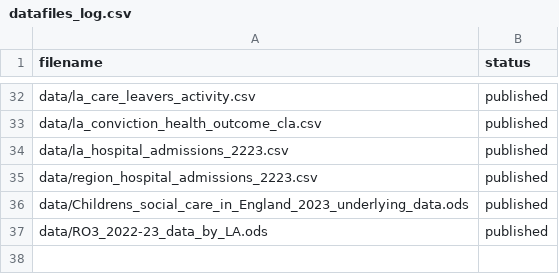
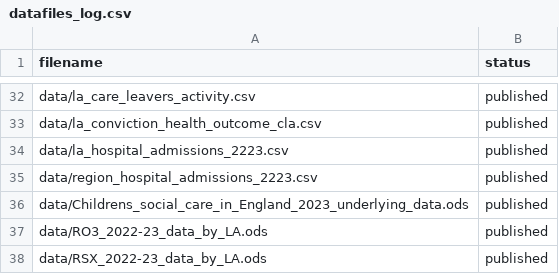
Before and after one commit to dfe-analytical-services/CSC_outcomes_and_enablers, a CSV file: datafiles_log.csv, drawn as a sheet; only a part is shown, gaps mark what is left out; the diff names each change by its address in the sheet, - before the commit and + after, or states it on an @@ line.

Commit message:
Import RSX data and remove definitions data because we don't need it

```diff
--- a/datafiles_log.csv
+++ b/datafiles_log.csv
+row 38: data/RSX_2022-23_data_by_LA.ods | published
```
Also changed, not shown: 3 other files.
